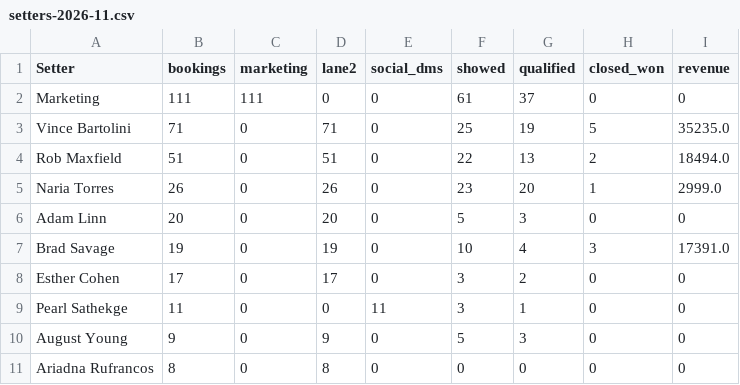
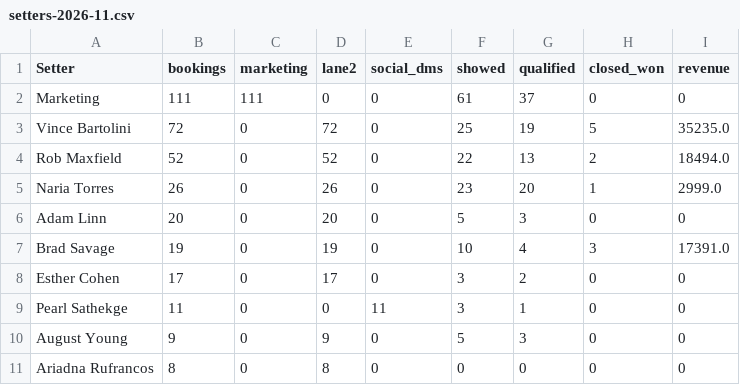
Before and after one commit to AIMS-Product/mtd-funnel-dashboard, a CSV file: v2/reports/setters-2026-11.csv, drawn as a sheet; only a part is shown.

```diff
--- a/v2/reports/setters-2026-11.csv
+++ b/v2/reports/setters-2026-11.csv
@@ -2,4 +2,4 @@ Setter,bookings,marketing,lane2,social_dms,showed,qualified,closed_won,revenue
 Marketing,111,111,0,0,61,37,0,0
-Vince Bartolini,71,0,71,0,25,19,5,35235.0
-Rob Maxfield,51,0,51,0,22,13,2,18494.0
+Vince Bartolini,72,0,72,0,25,19,5,35235.0
+Rob Maxfield,52,0,52,0,22,13,2,18494.0
 Naria Torres,26,0,26,0,23,20,1,2999.0
```
Also changed, not shown: v2/reports/funnel-2026-11.csv, v2/reports/team-2026-11.csv, 3 other files.
